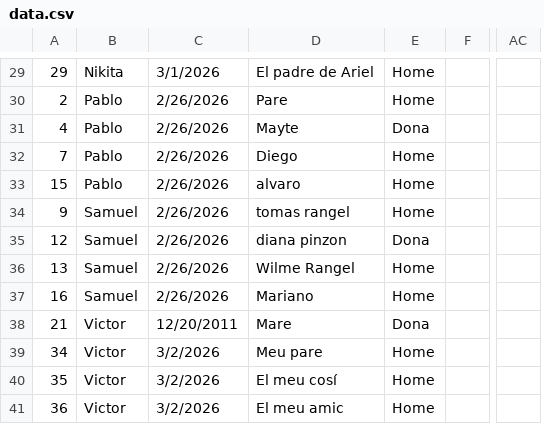
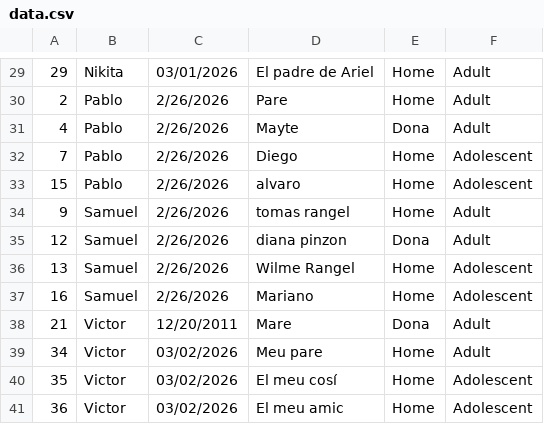
Before and after one commit to mcardenosah/investigacio_alimentacio, a CSV file: data.csv, drawn as a sheet; only a part is shown, gaps mark what is left out; removed rows and columns are numbered as before the commit, all else as after; the diff covers the shown part only; the diff names each change by its address in the sheet, - before the commit and + after, or states it on an @@ line.

```diff
--- a/data.csv
+++ b/data.csv
-column F, empty
+column F, rows 29-41: Adult | Adult | Adult | Adolescent | Adolescent | Adult | Adult | Adolescent | Adolescent | Adult | Adult | Adolescent | Adolescent
-column AC, empty
-C29: 3/1/2026
+C29: 03/01/2026
-C39:C41: 3/2/2026
+C39:C41: 03/02/2026
```
Also changed, not shown: 37 edited cells elsewhere in this file.
